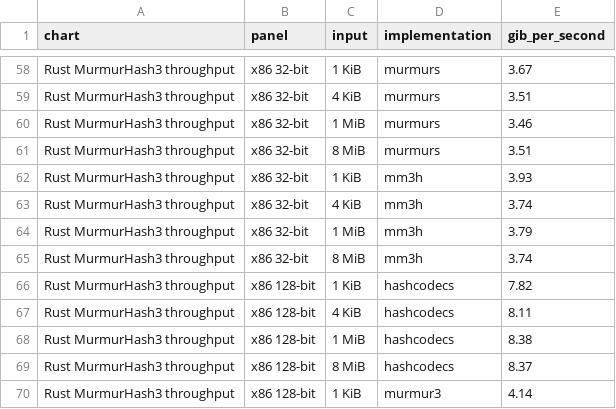
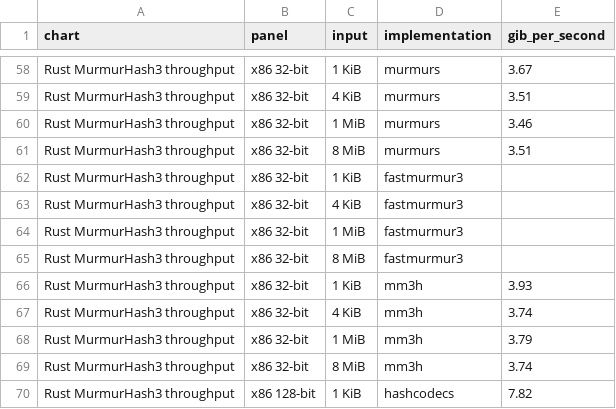
Before and after one commit to kozistr/hashcodecs-rs, a CSV file: docs/benchmarks/results.csv, drawn as a sheet; only a part is shown, gaps mark what is left out; the shorter side is filled out with more unchanged rows; the diff covers the shown part only.

```diff
--- a/docs/benchmarks/results.csv
+++ b/docs/benchmarks/results.csv
@@ -61,2 +61,6 @@ Rust MurmurHash3 throughput,x86 32-bit,1 MiB,murmurs,3.46
 Rust MurmurHash3 throughput,x86 32-bit,8 MiB,murmurs,3.51
+Rust MurmurHash3 throughput,x86 32-bit,1 KiB,fastmurmur3,
+Rust MurmurHash3 throughput,x86 32-bit,4 KiB,fastmurmur3,
+Rust MurmurHash3 throughput,x86 32-bit,1 MiB,fastmurmur3,
+Rust MurmurHash3 throughput,x86 32-bit,8 MiB,fastmurmur3,
 Rust MurmurHash3 throughput,x86 32-bit,1 KiB,mm3h,3.93
```
Also changed, not shown: 24 added rows elsewhere in this file, 13 other files.
